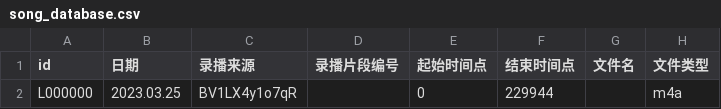
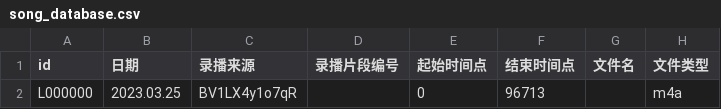
Before and after one commit to VTB-LINK/VTB-STUDIO-DB, a CSV file: song_database.csv, drawn as a sheet; only a part is shown; the diff names each change by its address in the sheet, - before the commit and + after, or states it on an @@ line.

Commit message:
fix: 《堕》 时长

```diff
--- a/song_database.csv
+++ b/song_database.csv
-F2 (结束时间点): 229944
+F2 (结束时间点): 96713
```
